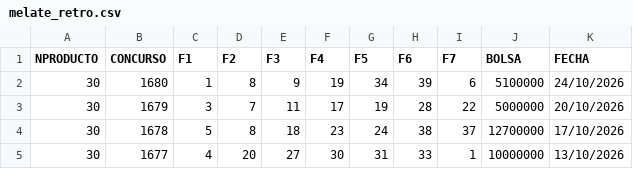
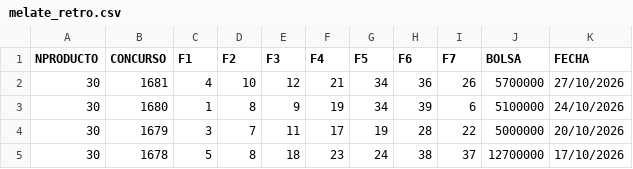
Before and after one commit to zygnosorteos-beep/sorteos-data-usa, a CSV file: raw_csv/melate_retro.csv, drawn as a sheet; only a part is shown; the shorter side is filled out with more unchanged rows; the diff names each change by its address in the sheet, - before the commit and + after, or states it on an @@ line.

```diff
--- a/raw_csv/melate_retro.csv
+++ b/raw_csv/melate_retro.csv
+row 2: 30 | 1681 | 4 | 10 | 12 | 21 | 34 | 36 | 26 | 5700000 | 27/10/2026
```
Also changed, not shown: raw_csv/Chispazo.csv, raw_csv_usa/mega_millions.csv, 1 other file.
